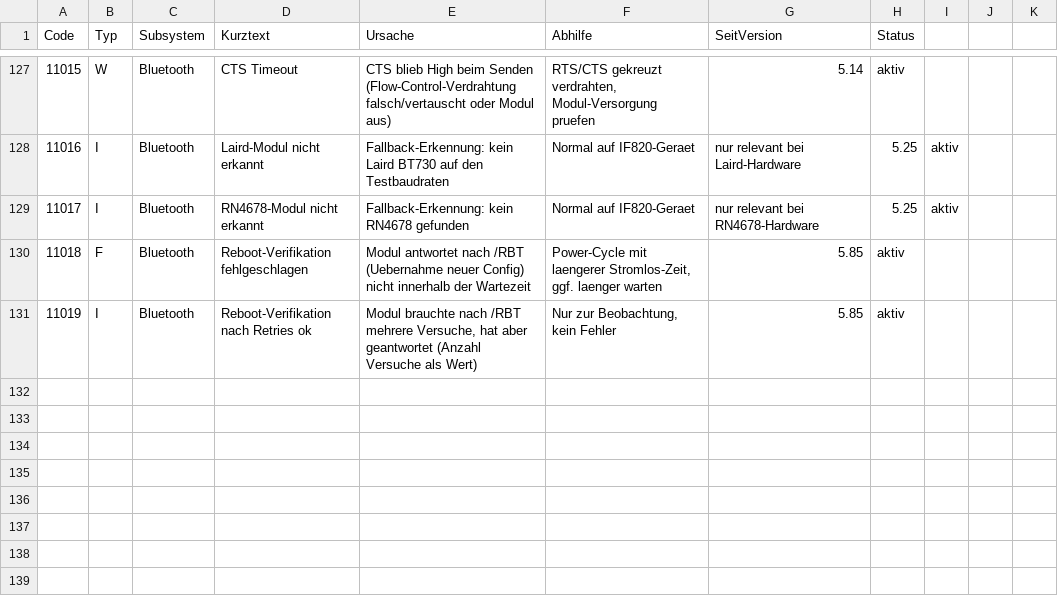
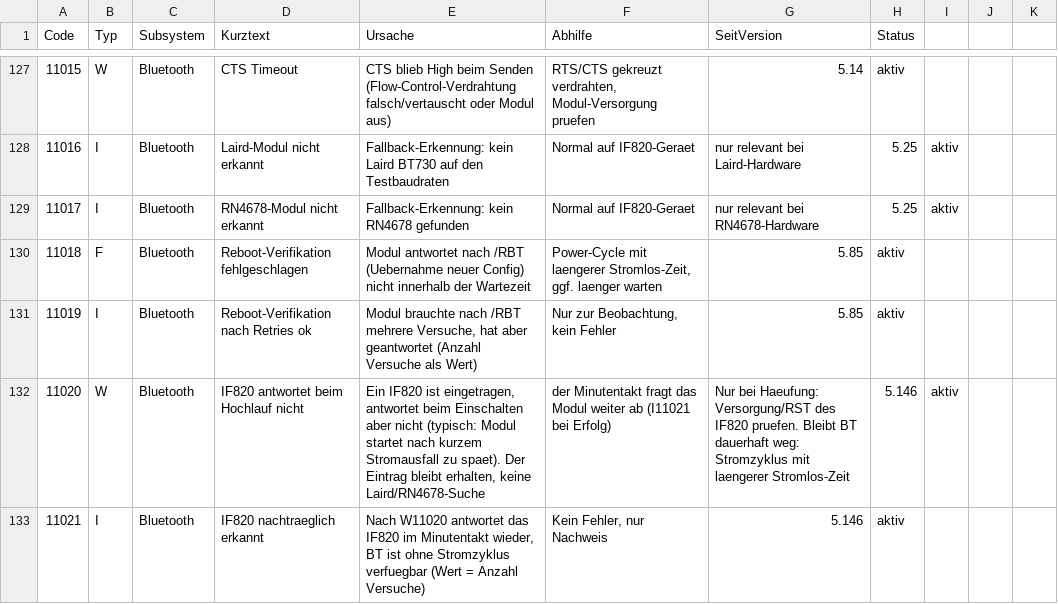
Before and after one commit to KaiserVia/Laird-BT-Vela-IF820-DevKit, a CSV file: sism555/Doku/Diagnose-Codes.csv, drawn as a sheet; only a part is shown, gaps mark what is left out; the diff names each change by its address in the sheet, - before the commit and + after, or states it on an @@ line.

```diff
--- a/sism555/Doku/Diagnose-Codes.csv
+++ b/sism555/Doku/Diagnose-Codes.csv
+row 132: 11020 | W | Bluetooth | IF820 antwortet beim Hochlauf nicht | Ein IF820 ist eingetragen, antwortet beim Einschalten aber nicht (typisch: Modul startet nach kurzem Stromausfall zu spaet). Der Eintrag bleibt erhalten, keine Laird/RN4678-Suche | der Minutentakt fragt das Modul weiter ab (I11021 bei Erfolg) | Nur bei Haeufung: Versorgung/RST des IF820 pruefen. Bleibt BT dauerhaft weg: Stromzyklus mit laengerer Stromlos-Zeit | 5.146 | aktiv
+row 133: 11021 | I | Bluetooth | IF820 nachtraeglich erkannt | Nach W11020 antwortet das IF820 im Minutentakt wieder, BT ist ohne Stromzyklus verfuegbar (Wert = Anzahl Versuche) | Kein Fehler, nur Nachweis | 5.146 | aktiv
```
Also changed, not shown: 11 other files.
